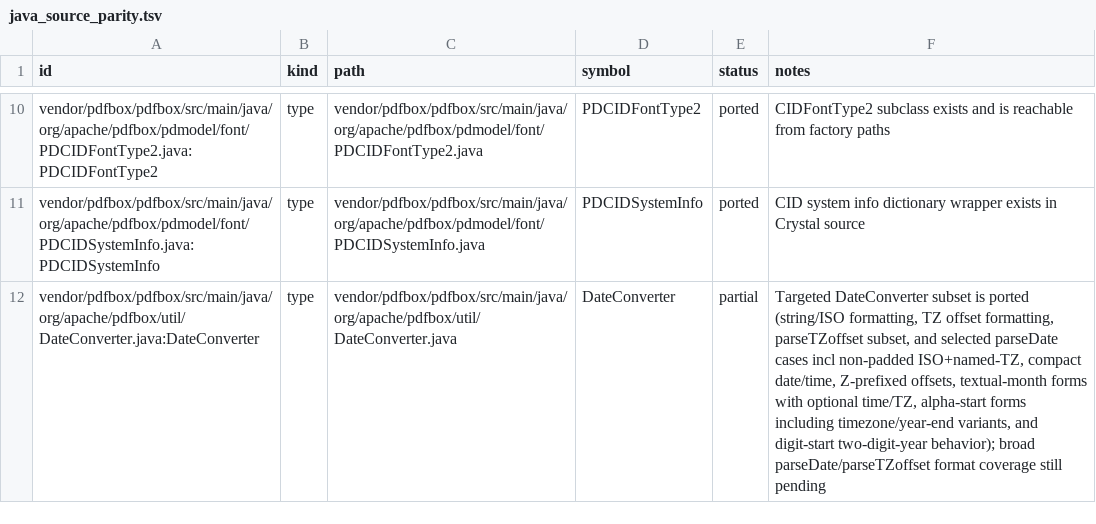
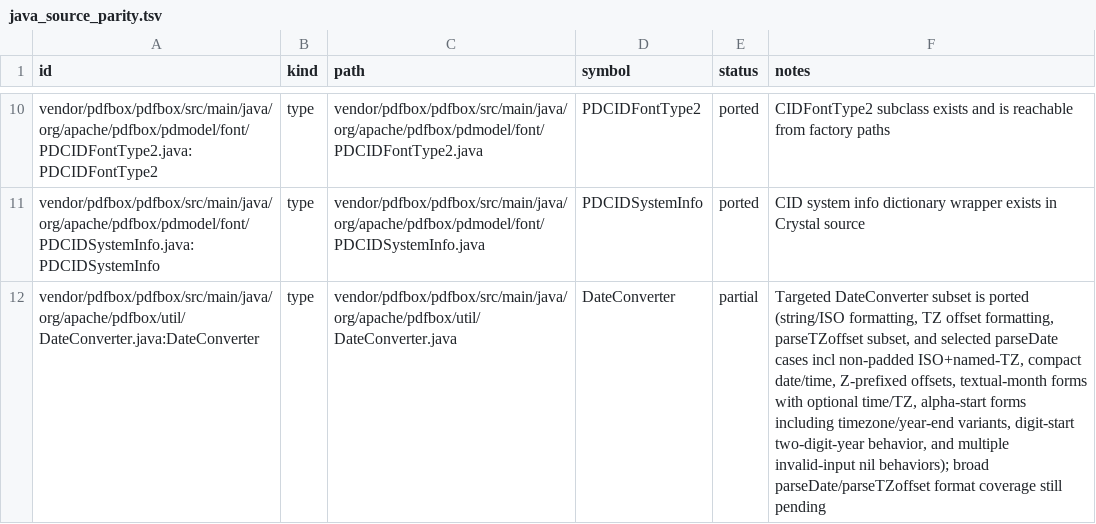
Before and after one commit to dsisnero/pdfbox, a TSV file: plans/inventory/java_source_parity.tsv, drawn as a sheet; only a part is shown, gaps mark what is left out; the diff names each change by its address in the sheet, - before the commit and + after, or states it on an @@ line.

Commit message:
Add DateConverter bad-input parity cases from Java TestDateUtil

```diff
--- a/plans/inventory/java_source_parity.tsv
+++ b/plans/inventory/java_source_parity.tsv
-F12 (notes): …timezone/year-end variants, and digit-start two-digit-year behavior); broad parseDate/parseTZoffset…
+F12 (notes): …timezone/year-end variants, digit-start two-digit-year behavior, and multiple invalid-input nil behaviors); broad parseDate/parseTZoffset…
```
Also changed, not shown: plans/inventory/java_port_inventory.tsv, plans/inventory/java_test_parity.tsv, 2 other files.
